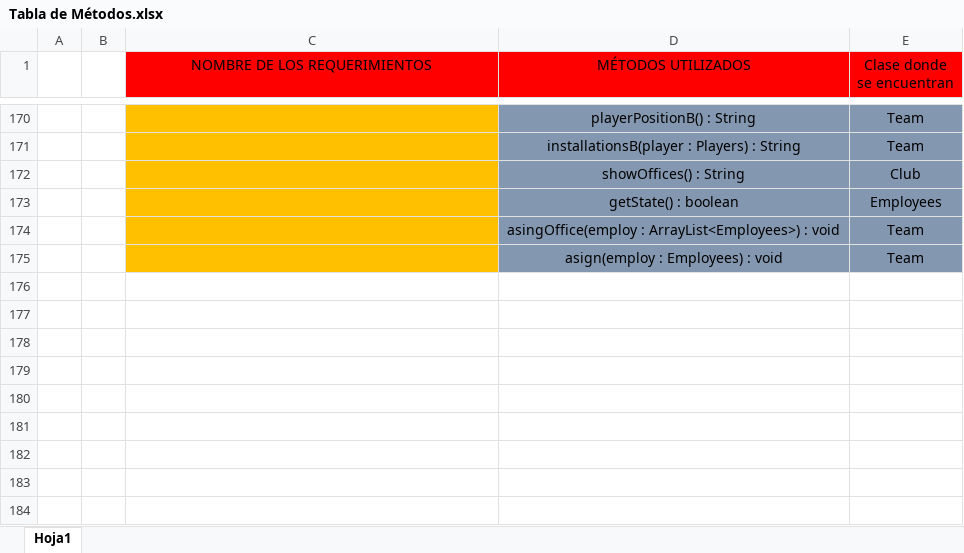
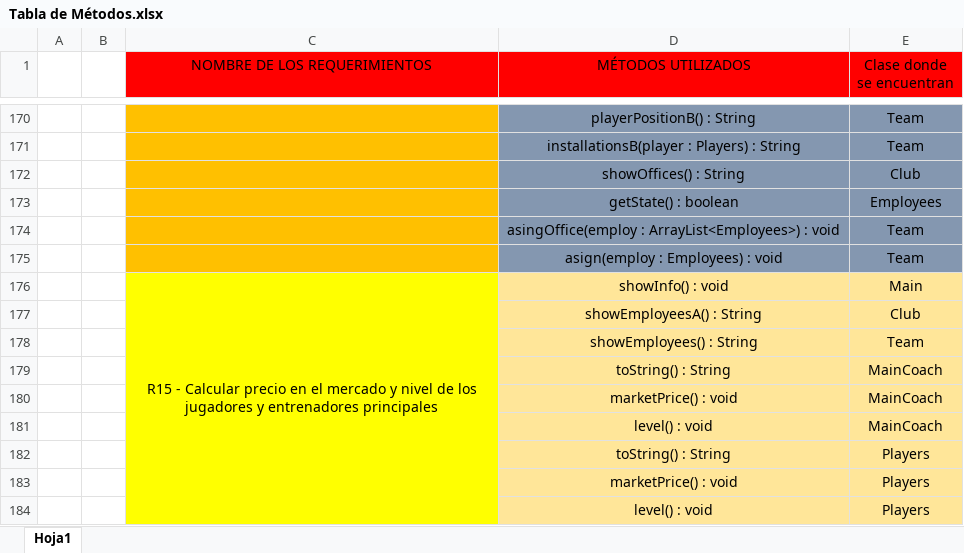
Before and after one commit to Santiagokmids/Tarea-Integradora-3, an Excel workbook: Análisis/Tabla de Métodos.xlsx, sheet Hoja1, drawn as a sheet; only a part is shown, gaps mark what is left out; values as stored, in another font and other column widths than the file's, no borders; the diff names each change by its address in the sheet, - before the commit and + after, or states it on an @@ line.

```diff
--- a/Análisis/Tabla de Métodos.xlsx (sheet Hoja1)
+++ b/Análisis/Tabla de Métodos.xlsx (sheet Hoja1)
+row 176:  |  | R15 - Calcular precio en el mercado y nivel de los jugadores y entrenadores principales | showInfo() : void | Main
+row 177:  |  |  | showEmployeesA() : String | Club
+row 178:  |  |  | showEmployees() : String | Team
+row 179:  |  |  | toString() : String | MainCoach
+row 180:  |  |  | marketPrice() : void | MainCoach
+row 181:  |  |  | level() : void | MainCoach
+row 182:  |  |  | toString() : String | Players
+row 183:  |  |  | marketPrice() : void | Players
+row 184:  |  |  | level() : void | Players
```
Also changed, not shown: 1 other file.
